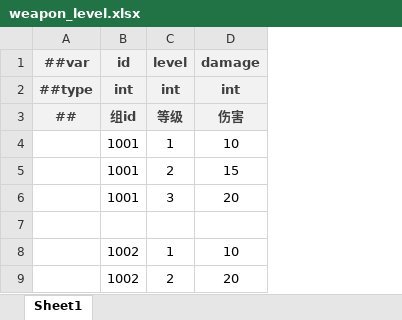
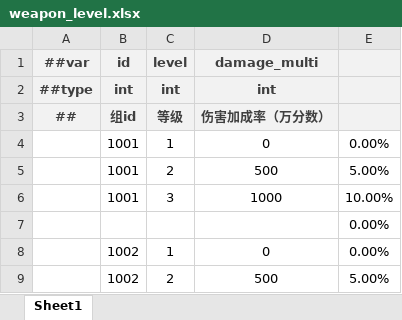
Before and after one commit to BroochWu/ZiStar, an Excel workbook: _ConfigExcels/Datas/weapon_level.xlsx, sheet Sheet1, drawn as a sheet; values as stored, in another font and other column widths than the file's, no borders; removed rows and columns are numbered as before the commit, all else as after; the diff names each change by its address in the sheet, - before the commit and + after, or states it on an @@ line.

```diff
--- a/_ConfigExcels/Datas/weapon_level.xlsx (sheet Sheet1)
+++ b/_ConfigExcels/Datas/weapon_level.xlsx (sheet Sheet1)
-column D (damage), rows 2-9: int | 伤害 | 10 | 15 | 20 |  | 10 | 20
+column D (damage_multi), rows 2-9: int | 伤害加成率（万分数） | 0 | 500 | 1000 |  | 0 | 500
+column E, rows 4-9: 0.00% | 5.00% | 10.00% | 0.00% | 0.00% | 5.00%
```
Also changed, not shown: _ConfigExcels/Datas/player_attr_level.xlsx, _ConfigExcels/Datas/player_data.xlsx, 10 other files.
